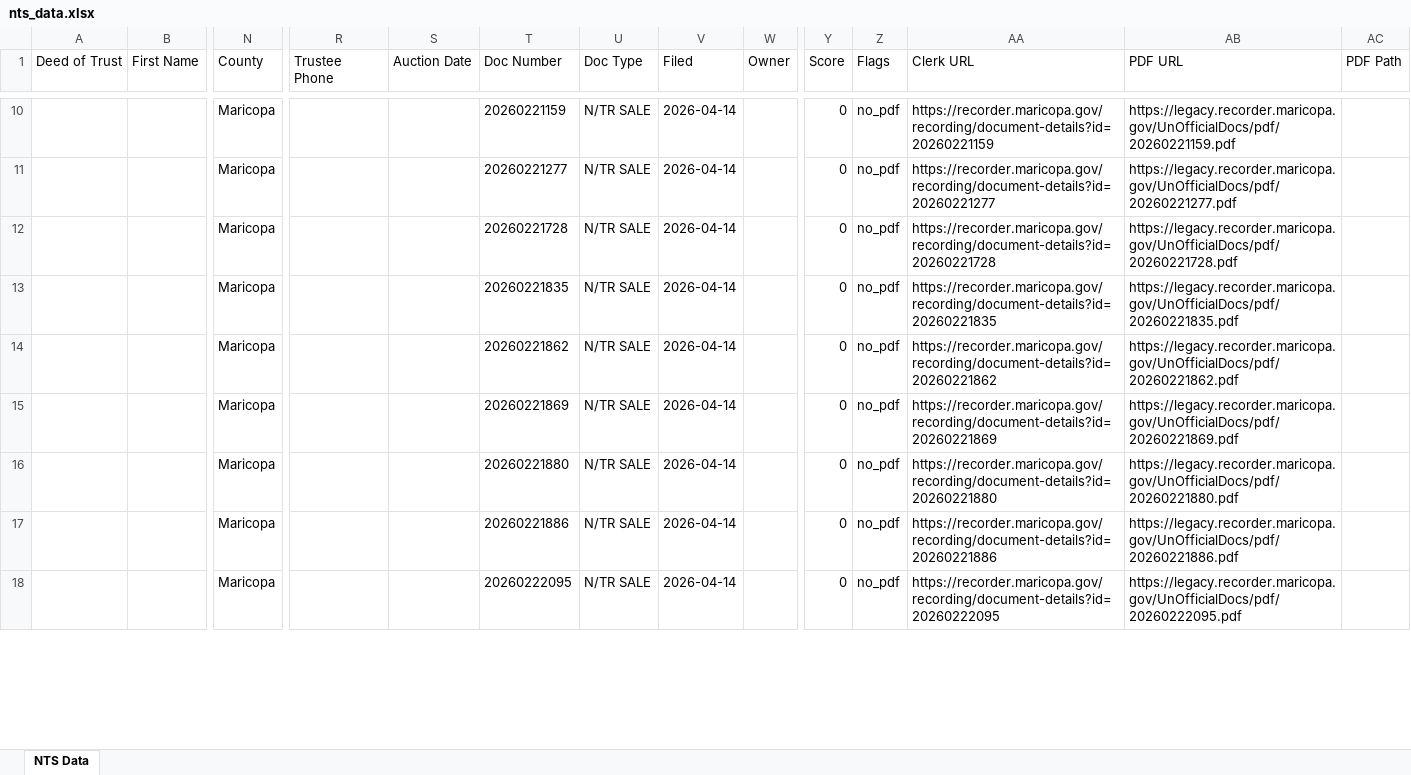
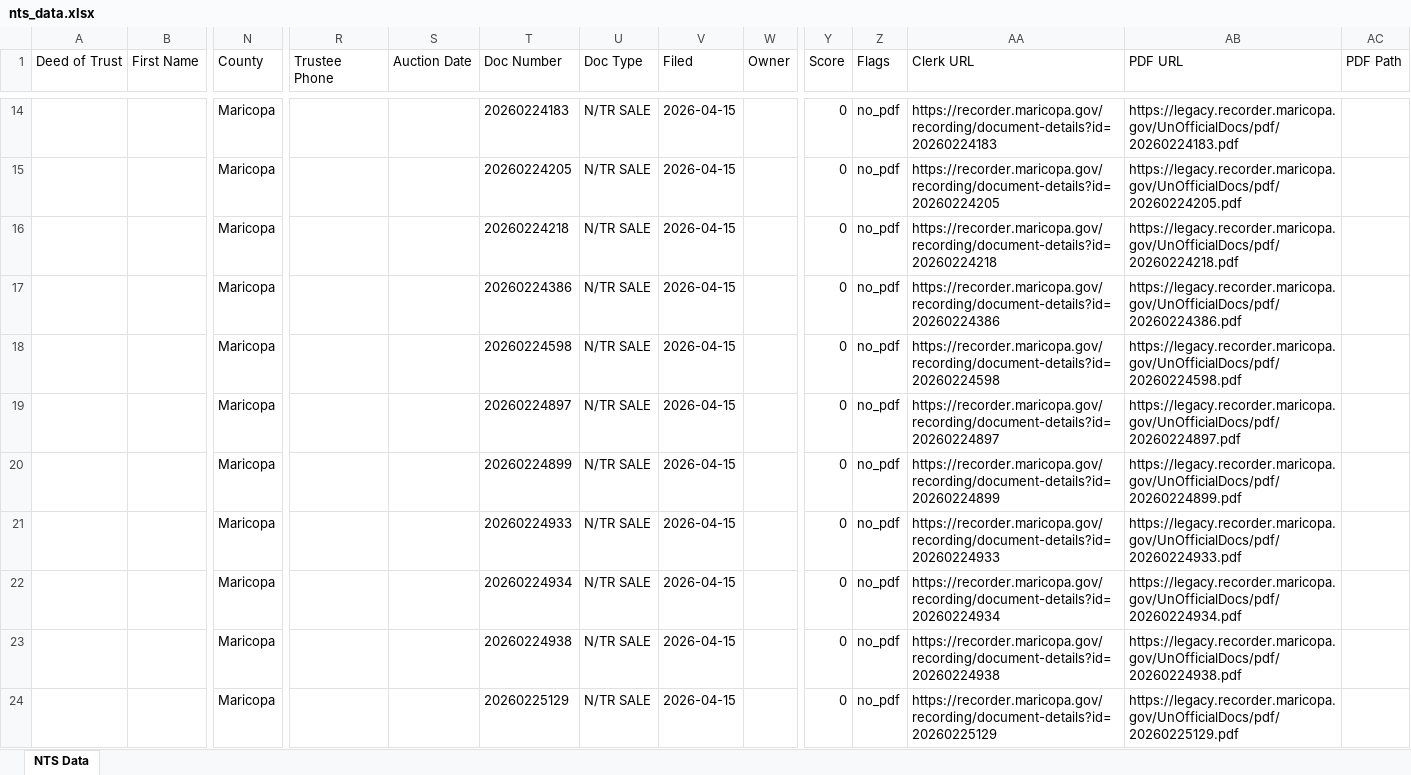
Before and after one commit to Darqsin/Chat-Scraper, an Excel workbook: nts_data.xlsx, sheet NTS Data, drawn as a sheet; only a part is shown, gaps mark what is left out; values as stored, in another font and other column widths than the file's, no borders; addresses are those after the commit; rows hold the shown columns only; the diff covers the shown part only; the diff names each change by its address in the sheet, - before the commit and + after, or states it on an @@ line.

```diff
--- a/nts_data.xlsx (sheet NTS Data)
+++ b/nts_data.xlsx (sheet NTS Data)
-T14 (Doc Number): 20260221159
+T14 (Doc Number): 20260224183
-V14:V20 (Filed): 2026-04-14
+V14:V20 (Filed): 2026-04-15
-AA14 (Clerk URL): https://recorder.maricopa.gov/recording/document-details?id=20260221159
+AA14 (Clerk URL): https://recorder.maricopa.gov/recording/document-details?id=20260224183
-AB14 (PDF URL): https://legacy.recorder.maricopa.gov/UnOfficialDocs/pdf/20260221159.pdf
+AB14 (PDF URL): https://legacy.recorder.maricopa.gov/UnOfficialDocs/pdf/20260224183.pdf
-T15 (Doc Number): 20260221277
+T15 (Doc Number): 20260224205
-AA15 (Clerk URL): https://recorder.maricopa.gov/recording/document-details?id=20260221277
+AA15 (Clerk URL): https://recorder.maricopa.gov/recording/document-details?id=20260224205
-AB15 (PDF URL): https://legacy.recorder.maricopa.gov/UnOfficialDocs/pdf/20260221277.pdf
+AB15 (PDF URL): https://legacy.recorder.maricopa.gov/UnOfficialDocs/pdf/20260224205.pdf
-T16 (Doc Number): 20260221728
+T16 (Doc Number): 20260224218
-AA16 (Clerk URL): https://recorder.maricopa.gov/recording/document-details?id=20260221728
+AA16 (Clerk URL): https://recorder.maricopa.gov/recording/document-details?id=20260224218
-AB16 (PDF URL): https://legacy.recorder.maricopa.gov/UnOfficialDocs/pdf/20260221728.pdf
+AB16 (PDF URL): https://legacy.recorder.maricopa.gov/UnOfficialDocs/pdf/20260224218.pdf
-T17 (Doc Number): 20260221835
+T17 (Doc Number): 20260224386
-AA17 (Clerk URL): https://recorder.maricopa.gov/recording/document-details?id=20260221835
+AA17 (Clerk URL): https://recorder.maricopa.gov/recording/document-details?id=20260224386
-AB17 (PDF URL): https://legacy.recorder.maricopa.gov/UnOfficialDocs/pdf/20260221835.pdf
+AB17 (PDF URL): https://legacy.recorder.maricopa.gov/UnOfficialDocs/pdf/20260224386.pdf
-T18 (Doc Number): 20260221862
+T18 (Doc Number): 20260224598
-AA18 (Clerk URL): https://recorder.maricopa.gov/recording/document-details?id=20260221862
+AA18 (Clerk URL): https://recorder.maricopa.gov/recording/document-details?id=20260224598
-AB18 (PDF URL): https://legacy.recorder.maricopa.gov/UnOfficialDocs/pdf/20260221862.pdf
+AB18 (PDF URL): https://legacy.recorder.maricopa.gov/UnOfficialDocs/pdf/20260224598.pdf
-T19 (Doc Number): 20260221869
+T19 (Doc Number): 20260224897
-AA19 (Clerk URL): https://recorder.maricopa.gov/recording/document-details?id=20260221869
+AA19 (Clerk URL): https://recorder.maricopa.gov/recording/document-details?id=20260224897
-AB19 (PDF URL): https://legacy.recorder.maricopa.gov/UnOfficialDocs/pdf/20260221869.pdf
+AB19 (PDF URL): https://legacy.recorder.maricopa.gov/UnOfficialDocs/pdf/20260224897.pdf
-T20 (Doc Number): 20260221880
+T20 (Doc Number): 20260224899
-AA20 (Clerk URL): https://recorder.maricopa.gov/recording/document-details?id=20260221880
+AA20 (Clerk URL): https://recorder.maricopa.gov/recording/document-details?id=20260224899
-AB20 (PDF URL): https://legacy.recorder.maricopa.gov/UnOfficialDocs/pdf/20260221880.pdf
+AB20 (PDF URL): https://legacy.recorder.maricopa.gov/UnOfficialDocs/pdf/20260224899.pdf
+row 21:  |  | Maricopa |  |  | 20260224933 | N/TR SALE | 2026-04-15 |  | 0 | no_pdf | https://recorder.maricopa.gov/recording/document-details?id=20260224933 | https://legacy.recorder.maricopa.gov/UnOfficialDocs/pdf/20260224933.pdf
+row 22:  |  | Maricopa |  |  | 20260224934 | N/TR SALE | 2026-04-15 |  | 0 | no_pdf | https://recorder.maricopa.gov/recording/document-details?id=20260224934 | https://legacy.recorder.maricopa.gov/UnOfficialDocs/pdf/20260224934.pdf
-T23 (Doc Number): 20260221886
+T23 (Doc Number): 20260224938
-V23:V24 (Filed): 2026-04-14
+V23:V24 (Filed): 2026-04-15
-AA23 (Clerk URL): https://recorder.maricopa.gov/recording/document-details?id=20260221886
+AA23 (Clerk URL): https://recorder.maricopa.gov/recording/document-details?id=20260224938
-AB23 (PDF URL): https://legacy.recorder.maricopa.gov/UnOfficialDocs/pdf/20260221886.pdf
+AB23 (PDF URL): https://legacy.recorder.maricopa.gov/UnOfficialDocs/pdf/20260224938.pdf
-T24 (Doc Number): 20260222095
+T24 (Doc Number): 20260225129
-AA24 (Clerk URL): https://recorder.maricopa.gov/recording/document-details?id=20260222095
+AA24 (Clerk URL): https://recorder.maricopa.gov/recording/document-details?id=20260225129
-AB24 (PDF URL): https://legacy.recorder.maricopa.gov/UnOfficialDocs/pdf/20260222095.pdf
+AB24 (PDF URL): https://legacy.recorder.maricopa.gov/UnOfficialDocs/pdf/20260225129.pdf
```
Also changed, not shown: 7 added rows and 48 edited cells elsewhere in this sheet, 35 other files.
